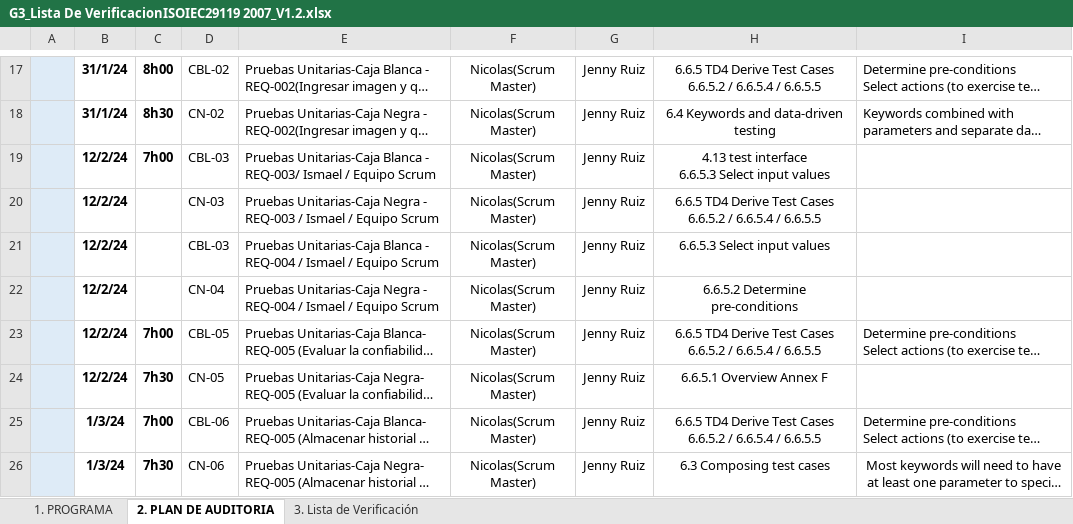
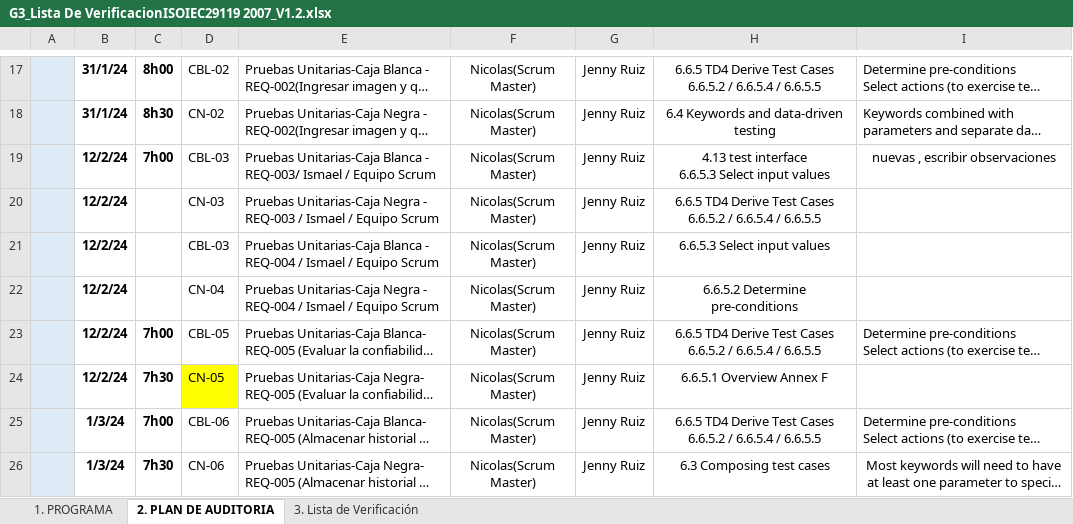
Before and after one commit to IsmaelNicolas/15390_G3_ACSW, an Excel workbook: DOCUMENTATION/G3_Lista De VerificacionISOIEC29119 2007_V1.2.xlsx, sheet 2. PLAN DE AUDITORIA, drawn as a sheet; only a part is shown, gaps mark what is left out; long unchanged cells end in …; values as stored, in another font and other column widths than the file's, no borders; the diff names each change by its address in the sheet, - before the commit and + after, or states it on an @@ line.

```diff
--- a/DOCUMENTATION/G3_Lista De VerificacionISOIEC29119 2007_V1.2.xlsx (sheet 2. PLAN DE AUDITORIA)
+++ b/DOCUMENTATION/G3_Lista De VerificacionISOIEC29119 2007_V1.2.xlsx (sheet 2. PLAN DE AUDITORIA)
-I19: (empty)
+I19: nuevas , escribir observaciones
-D24 fill: none
+D24 fill: #FFFF00
```
Also changed, not shown: sheet 3. Lista de Verificación, 2 other files.
